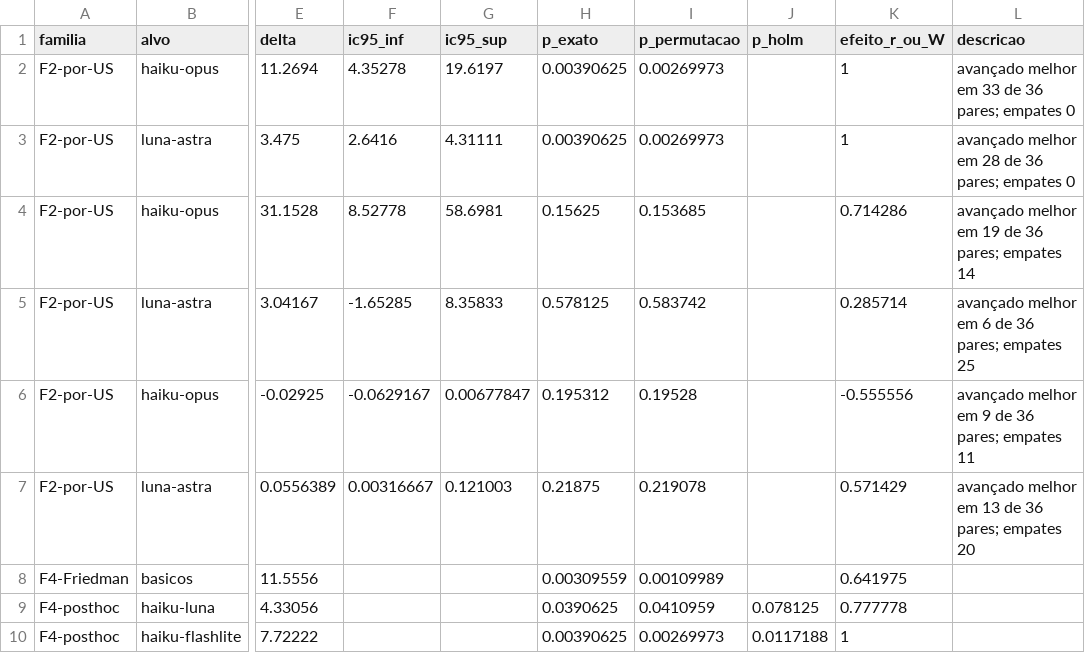
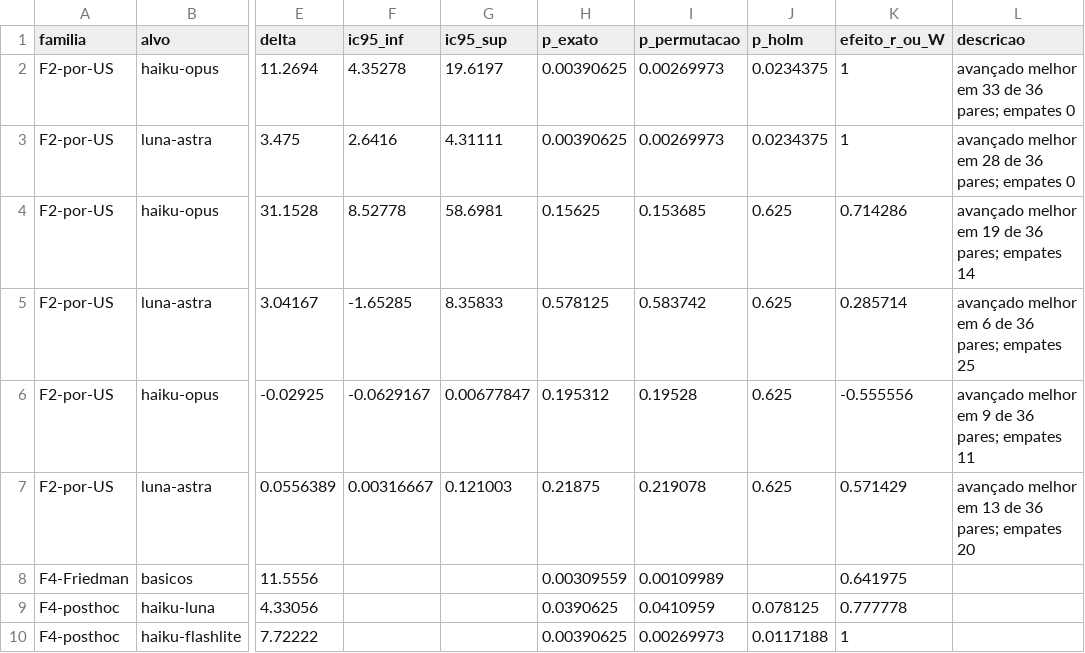
Before and after one commit to DenisAPG-me/TCC, a CSV file: experimento/analise/estatistica.csv, drawn as a sheet; only a part is shown, gaps mark what is left out; the diff names each change by its address in the sheet, - before the commit and + after, or states it on an @@ line.

```diff
--- a/experimento/analise/estatistica.csv
+++ b/experimento/analise/estatistica.csv
-J2:J3 (p_holm): (empty)
+J2:J3 (p_holm): 0.0234375
-J4:J7 (p_holm): (empty)
+J4:J7 (p_holm): 0.625
```
Also changed, not shown: 7 other files.
